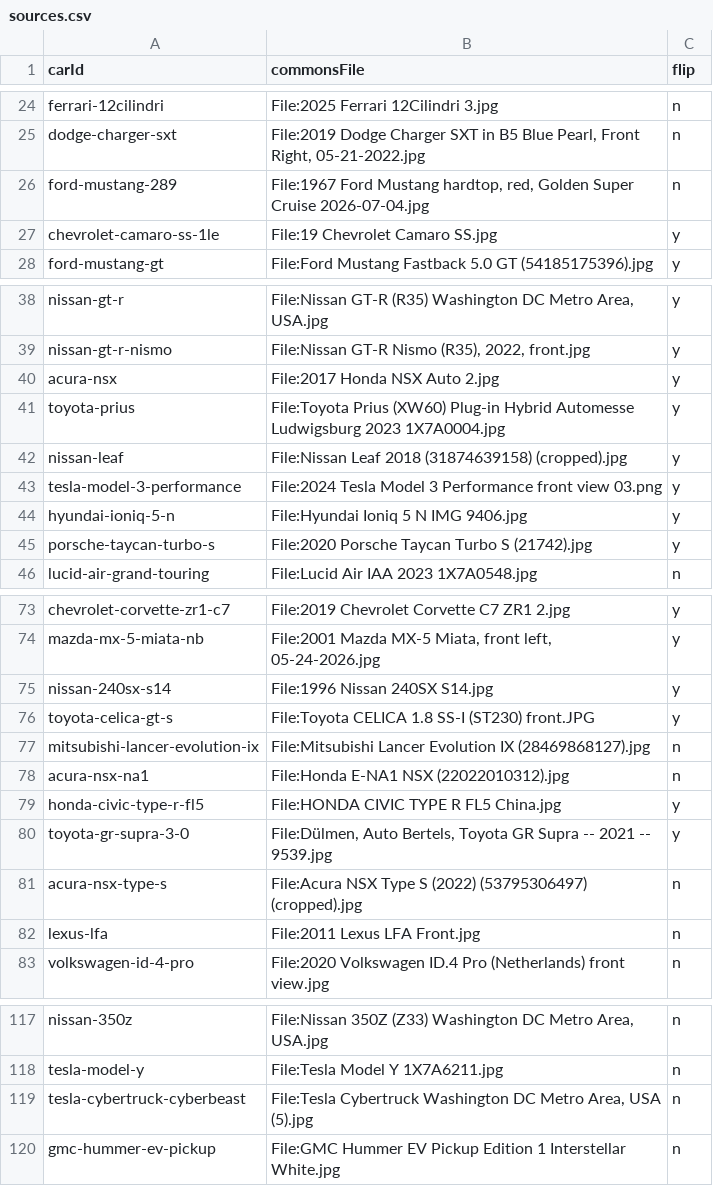
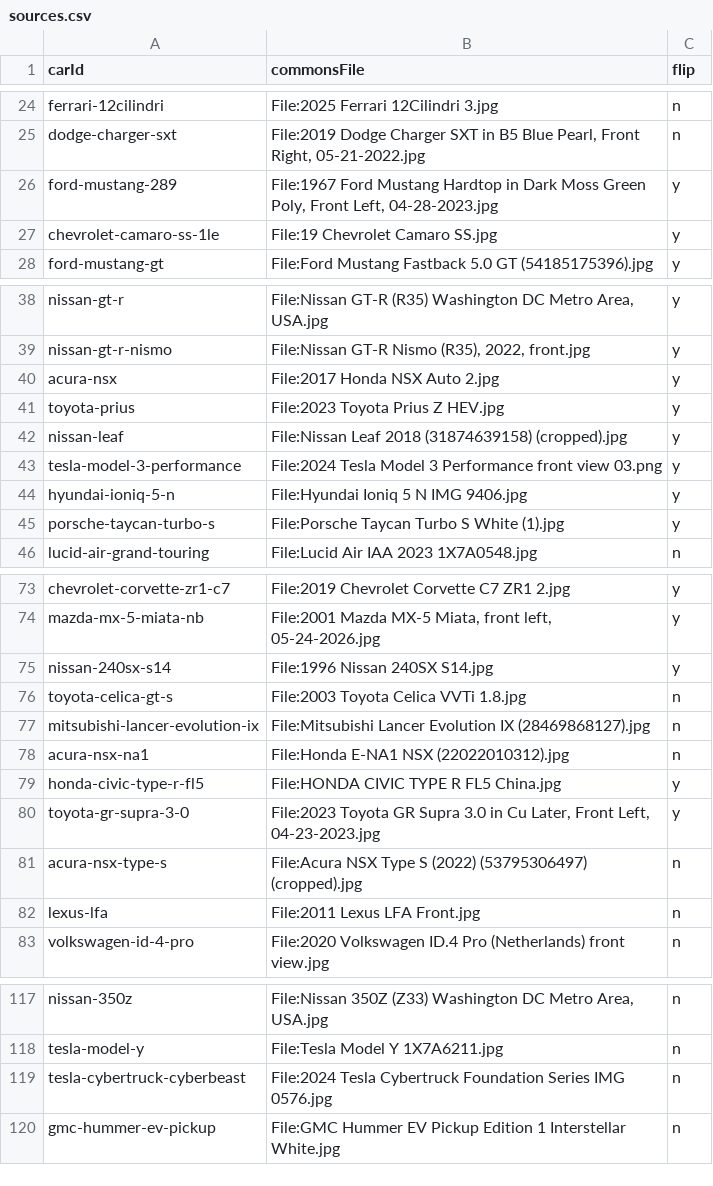
Before and after one commit to sgreen-dev/pink-slips, a CSV file: scripts/art/sources.csv, drawn as a sheet; only a part is shown, gaps mark what is left out; the diff covers the shown part only.

Commit message:
Re-source fifteen more cards after a review of every illustration
A card by card review found faults the automated checks cannot see: a
second Lamborghini merged behind the Temerario, a sign above the Celica's
roofline, a dark object over the MR2's cabin, falcon doors left open, plates
reading backwards on the Taycan and the Purosangue, and a torn F40 tail.

The Cybertruck was on a steep overhead view and is now on a low three-quarter
like its siblings, which also settles the angle noted when it was last
changed. Two carry a caveat: the C 300 photograph is titled as the diesel and
the Celica's as the 1.8 VVTi, both the same body and trim level as the card.

Every replacement shows one car, complete, isolated and facing the way the
track runs, rendered to a scratch directory and looked at first, then judged
again at card size. The folder is 3,402,716 bytes across 126 files.

The sixteenth card, the Challenger SRT Demon 170, is left alone: Commons has
one photograph of it and a rope barrier crosses the car.

```diff
--- a/scripts/art/sources.csv
+++ b/scripts/art/sources.csv
@@ -25,3 +25,3 @@ ferrari-12cilindri,File:2025 Ferrari 12Cilindri 3.jpg,n
 dodge-charger-sxt,"File:2019 Dodge Charger SXT in B5 Blue Pearl, Front Right, 05-21-2022.jpg",n
-ford-mustang-289,"File:1967 Ford Mustang hardtop, red, Golden Super Cruise 2026-07-04.jpg",n
+ford-mustang-289,"File:1967 Ford Mustang Hardtop in Dark Moss Green Poly, Front Left, 04-28-2023.jpg",y
 chevrolet-camaro-ss-1le,File:19 Chevrolet Camaro SS.jpg,y
@@ -40,3 +40,3 @@ nissan-gt-r-nismo,"File:Nissan GT-R Nismo (R35), 2022, front.jpg",y
 acura-nsx,File:2017 Honda NSX Auto 2.jpg,y
-toyota-prius,File:Toyota Prius (XW60) Plug-in Hybrid Automesse Ludwigsburg 2023 1X7A0004.jpg,y
+toyota-prius,File:2023 Toyota Prius Z HEV.jpg,y
 nissan-leaf,File:Nissan Leaf 2018 (31874639158) (cropped).jpg,y
@@ -44,3 +44,3 @@ tesla-model-3-performance,File:2024 Tesla Model 3 Performance front view 03.png,
 hyundai-ioniq-5-n,File:Hyundai Ioniq 5 N IMG 9406.jpg,y
-porsche-taycan-turbo-s,File:2020 Porsche Taycan Turbo S (21742).jpg,y
+porsche-taycan-turbo-s,File:Porsche Taycan Turbo S White (1).jpg,y
 lucid-air-grand-touring,File:Lucid Air IAA 2023 1X7A0548.jpg,n
@@ -75,3 +75,3 @@ mazda-mx-5-miata-nb,"File:2001 Mazda MX-5 Miata, front left, 05-24-2026.jpg",y
 nissan-240sx-s14,"File:1996 Nissan 240SX S14.jpg",y
-toyota-celica-gt-s,"File:Toyota CELICA 1.8 SS-I (ST230) front.JPG",y
+toyota-celica-gt-s,File:2003 Toyota Celica VVTi 1.8.jpg,n
 mitsubishi-lancer-evolution-ix,"File:Mitsubishi Lancer Evolution IX (28469868127).jpg",n
@@ -79,3 +79,3 @@ acura-nsx-na1,"File:Honda E-NA1 NSX (22022010312).jpg",n
 honda-civic-type-r-fl5,"File:HONDA CIVIC TYPE R FL5 China.jpg",y
-toyota-gr-supra-3-0,"File:Dülmen, Auto Bertels, Toyota GR Supra -- 2021 -- 9539.jpg",y
+toyota-gr-supra-3-0,"File:2023 Toyota GR Supra 3.0 in Cu Later, Front Left, 04-23-2023.jpg",y
 acura-nsx-type-s,"File:Acura NSX Type S (2022) (53795306497) (cropped).jpg",n
@@ -118,3 +118,3 @@ nissan-350z,"File:Nissan 350Z (Z33) Washington DC Metro Area, USA.jpg",n
 tesla-model-y,"File:Tesla Model Y 1X7A6211.jpg",n
-tesla-cybertruck-cyberbeast,"File:Tesla Cybertruck Washington DC Metro Area, USA (5).jpg",n
+tesla-cybertruck-cyberbeast,File:2024 Tesla Cybertruck Foundation Series IMG 0576.jpg,n
 gmc-hummer-ev-pickup,"File:GMC Hummer EV Pickup Edition 1 Interstellar White.jpg",n
```
Also changed, not shown: 14 edited cells elsewhere in this file, 17 other files.
